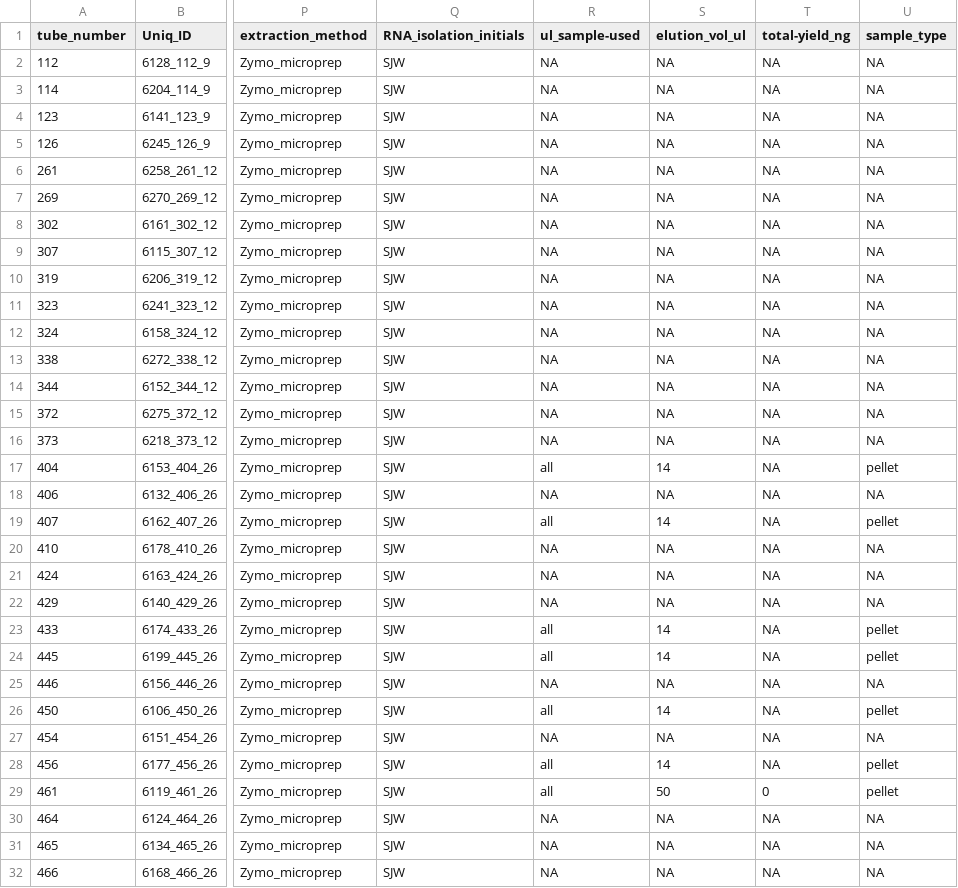
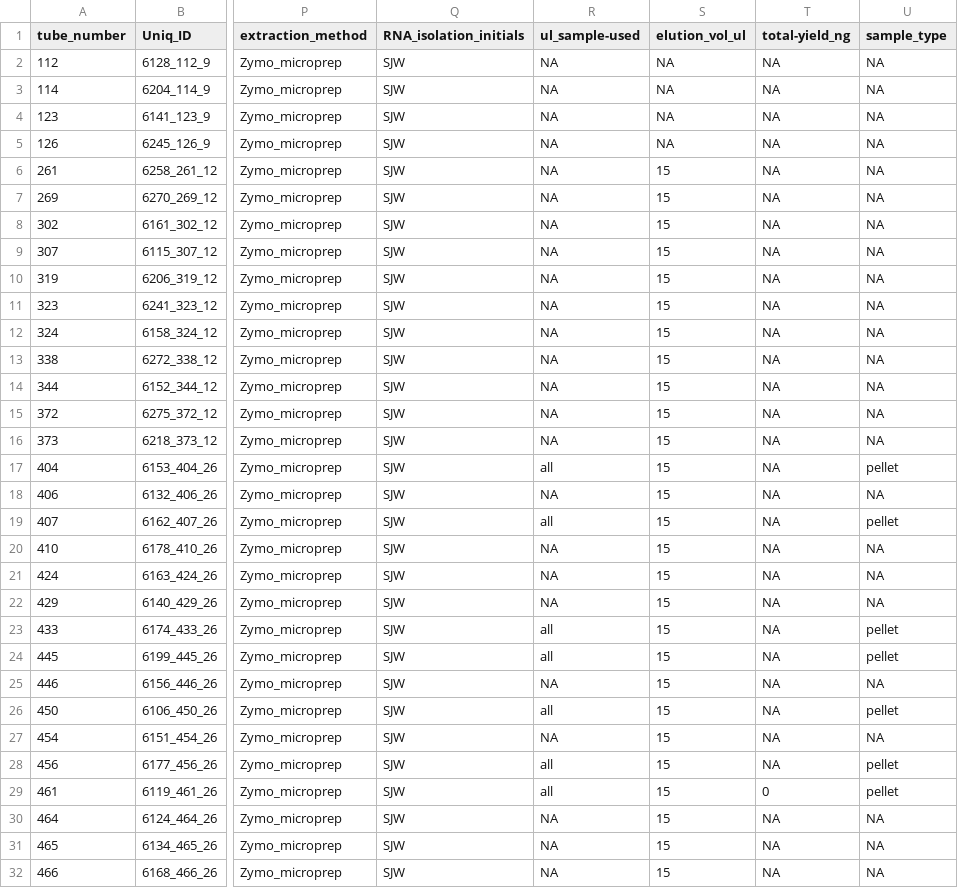
Before and after one commit to RobertsLab/project-crab, a CSV file: data/Qubit_data/crab_rna_isolations.csv, drawn as a sheet; only a part is shown, gaps mark what is left out; the diff covers the shown part only; the diff names each change by its address in the sheet, - before the commit and + after, or states it on an @@ line.

Commit message:
add 20200124 sjw elution vols

```diff
--- a/data/Qubit_data/crab_rna_isolations.csv
+++ b/data/Qubit_data/crab_rna_isolations.csv
-S6:S16 (elution_vol_ul): NA
+S6:S16 (elution_vol_ul): 15
-S17 (elution_vol_ul): 14
+S17 (elution_vol_ul): 15
-S18 (elution_vol_ul): NA
+S18 (elution_vol_ul): 15
-S19 (elution_vol_ul): 14
+S19 (elution_vol_ul): 15
-S20:S22 (elution_vol_ul): NA
+S20:S22 (elution_vol_ul): 15
-S23:S24 (elution_vol_ul): 14
+S23:S24 (elution_vol_ul): 15
-S25 (elution_vol_ul): NA
+S25 (elution_vol_ul): 15
-S26 (elution_vol_ul): 14
+S26 (elution_vol_ul): 15
-S27 (elution_vol_ul): NA
+S27 (elution_vol_ul): 15
-S28 (elution_vol_ul): 14
+S28 (elution_vol_ul): 15
-S29 (elution_vol_ul): 50
+S29 (elution_vol_ul): 15
-S30:S32 (elution_vol_ul): NA
+S30:S32 (elution_vol_ul): 15
```
Also changed, not shown: 7 edited cells elsewhere in this file.
